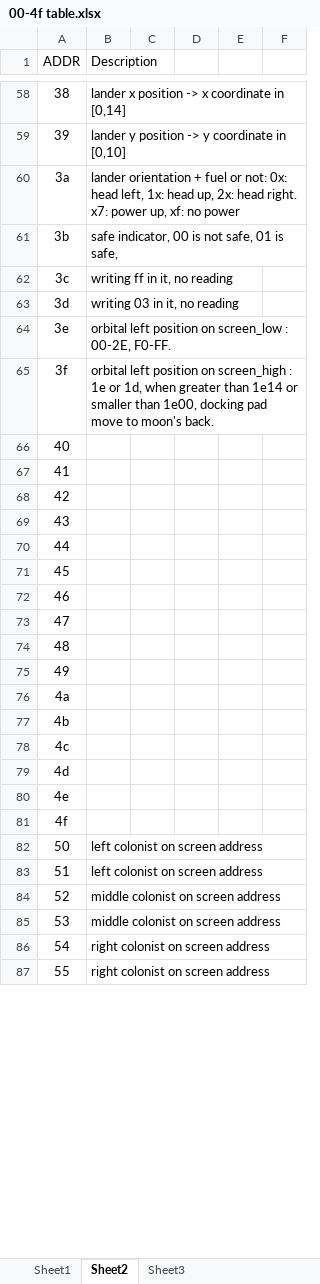
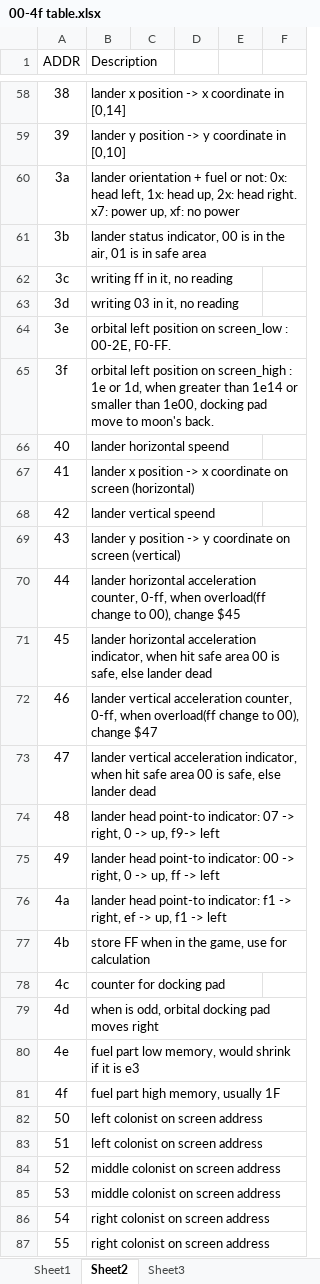
Before and after one commit to HuanjunZhao/re_moon_pickup_Analysis, an Excel workbook: 00-4f table.xlsx, sheet Sheet2, drawn as a sheet; only a part is shown, gaps mark what is left out; values as stored, in another font and other column widths than the file's, no borders; the diff covers the shown part only; the diff names each change by its address in the sheet, - before the commit and + after, or states it on an @@ line.

```diff
--- a/00-4f table.xlsx (sheet Sheet2)
+++ b/00-4f table.xlsx (sheet Sheet2)
-B61 (Description): safe indicator, 00 is not safe, 01 is safe,
+B61 (Description): lander status indicator, 00 is in the air, 01 is in safe area
-B66 (Description): (empty)
+B66 (Description): lander horizontal speend
-B67 (Description): (empty)
+B67 (Description): lander x position -> x coordinate on screen (horizontal)
-B68 (Description): (empty)
+B68 (Description): lander vertical speend
-B69 (Description): (empty)
+B69 (Description): lander y position -> y coordinate on screen (vertical)
-B70 (Description): (empty)
+B70 (Description): lander horizontal acceleration counter, 0-ff, when overload(ff change to 00), change $45
-B71 (Description): (empty)
+B71 (Description): lander horizontal acceleration indicator, when hit safe area 00 is safe, else lander dead
-B72 (Description): (empty)
+B72 (Description): lander vertical acceleration counter, 0-ff, when overload(ff change to 00), change $47
-B73 (Description): (empty)
+B73 (Description): lander vertical acceleration indicator, when hit safe area 00 is safe, else lander dead
-B74 (Description): (empty)
+B74 (Description): lander head point-to indicator: 07 -> right, 0 -> up, f9-> left
-B75 (Description): (empty)
+B75 (Description): lander head point-to indicator: 00 -> right, 0 -> up, ff -> left
-B76 (Description): (empty)
+B76 (Description): lander head point-to indicator: f1 -> right, ef -> up, f1 -> left
-B77 (Description): (empty)
+B77 (Description): store FF when in the game, use for calculation
-B78 (Description): (empty)
+B78 (Description): counter for docking pad
-B79 (Description): (empty)
+B79 (Description): when is odd, orbital docking pad moves right
-B80 (Description): (empty)
+B80 (Description): fuel part low memory, would shrink if it is e3
-B81 (Description): (empty)
+B81 (Description): fuel part high memory, usually 1F
```
Also changed, not shown: 3 added rows, 47 removed rows and 34 edited cells elsewhere in this sheet, sheet Sheet3, 1 other file.
